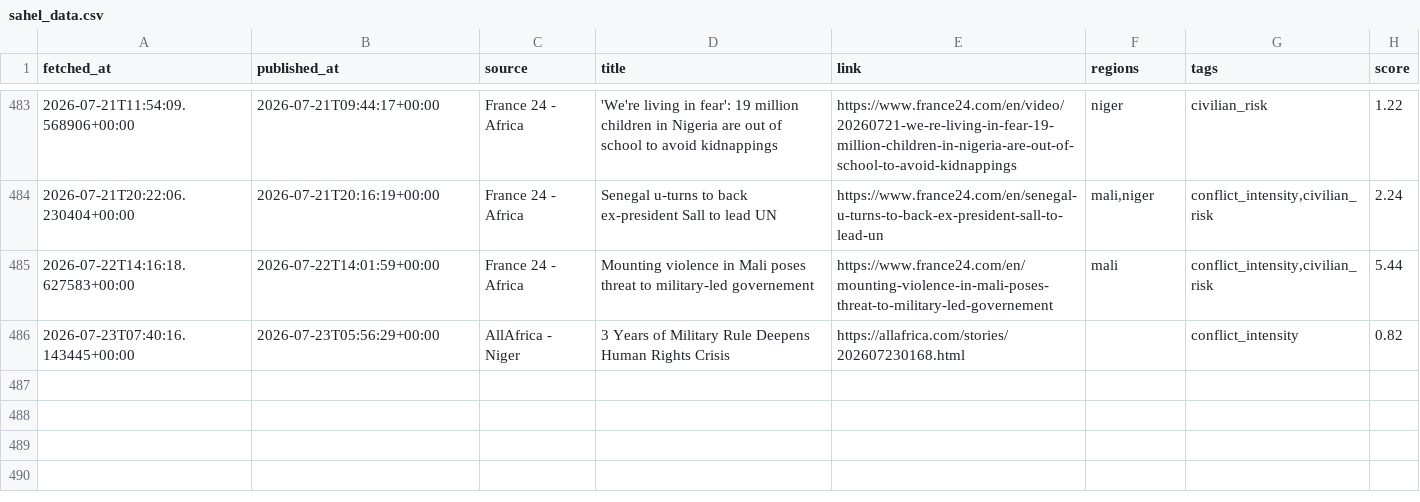
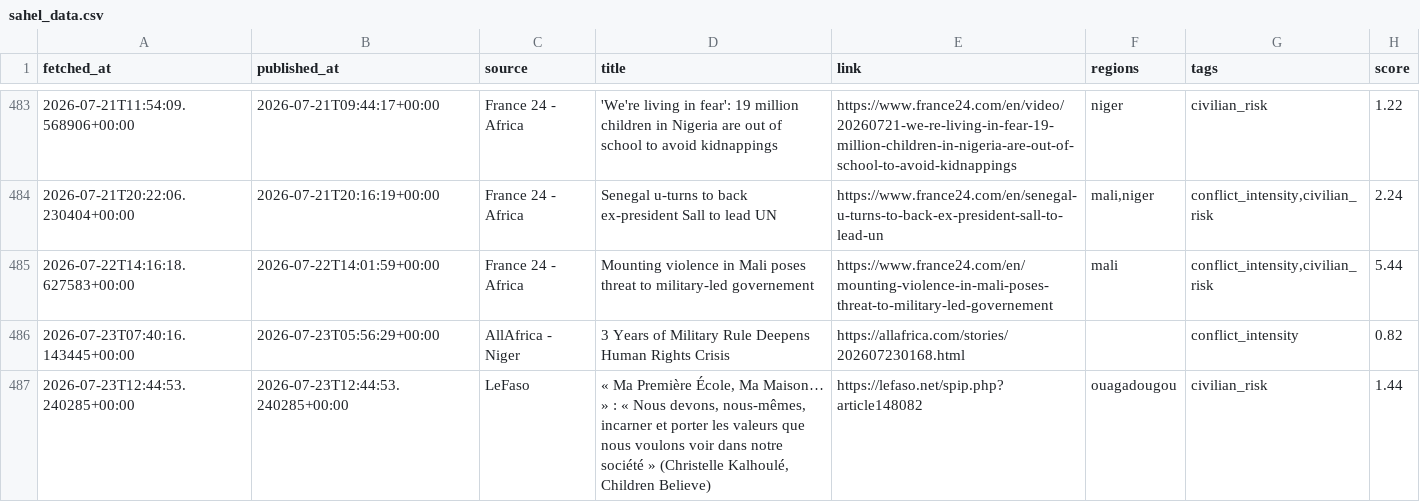
Before and after one commit to MonarchCastleTech/MonarchCastle, a CSV file: Sahel Region Threat Index (SRTI)/sahel_data.csv, drawn as a sheet; only a part is shown, gaps mark what is left out; the diff names each change by its address in the sheet, - before the commit and + after, or states it on an @@ line.

Commit message:
Update SRTI data

```diff
--- a/Sahel Region Threat Index (SRTI)/sahel_data.csv
+++ b/Sahel Region Threat Index (SRTI)/sahel_data.csv
+row 487: 2026-07-23T12:44:53.240285+00:00 | 2026-07-23T12:44:53.240285+00:00 | LeFaso | « Ma Première École, Ma Maison… » : « Nous devons, nous-mêmes, incarner et porter les valeurs que nous voulons voir dans notre société » (Christelle Kalhoulé, Children Believe) | https://lefaso.net/spip.php?article148082 | ouagadougou | civilian_risk | 1.44
```
Also changed, not shown: 4 other files.
